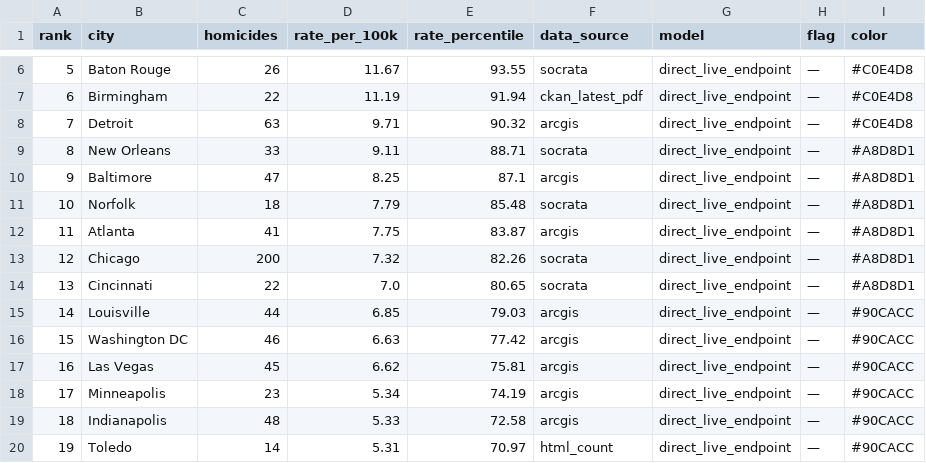
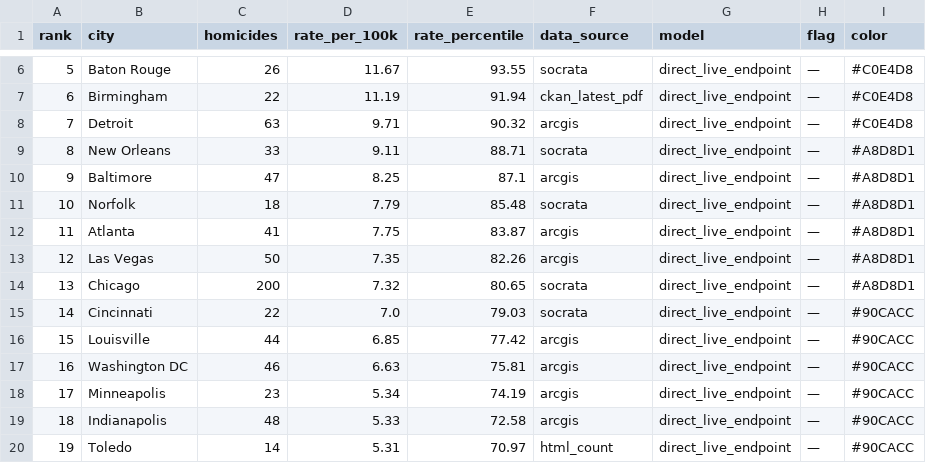
Before and after one commit to ro00archworkall/homicide_tracker, a CSV file: src/data/city_data.csv, drawn as a sheet; only a part is shown, gaps mark what is left out; removed rows and columns are numbered as before the commit, all else as after; the diff names each change by its address in the sheet, - before the commit and + after, or states it on an @@ line.

```diff
--- a/src/data/city_data.csv
+++ b/src/data/city_data.csv
+row 13: 12 | Las Vegas | 50 | 7.35 | 82.26 | arcgis | direct_live_endpoint | — | #A8D8D1
@@ column A (rank) renumbered between rows 14 and 17 @@
-E14 (rate_percentile): 82.26
+E14 (rate_percentile): 80.65
-E15 (rate_percentile): 80.65
+E15 (rate_percentile): 79.03
-I15 (color): #A8D8D1
+I15 (color): #90CACC
-E16 (rate_percentile): 79.03
+E16 (rate_percentile): 77.42
-E17 (rate_percentile): 77.42
+E17 (rate_percentile): 75.81
-row 17: 16 | Las Vegas | 45 | 6.62 | 75.81 | arcgis | direct_live_endpoint | — | #90CACC
```
Also changed, not shown: 1 other file.
